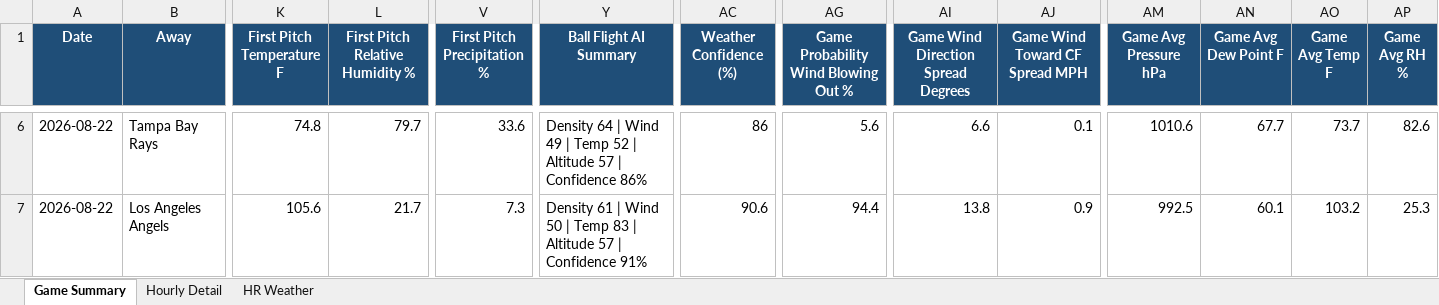
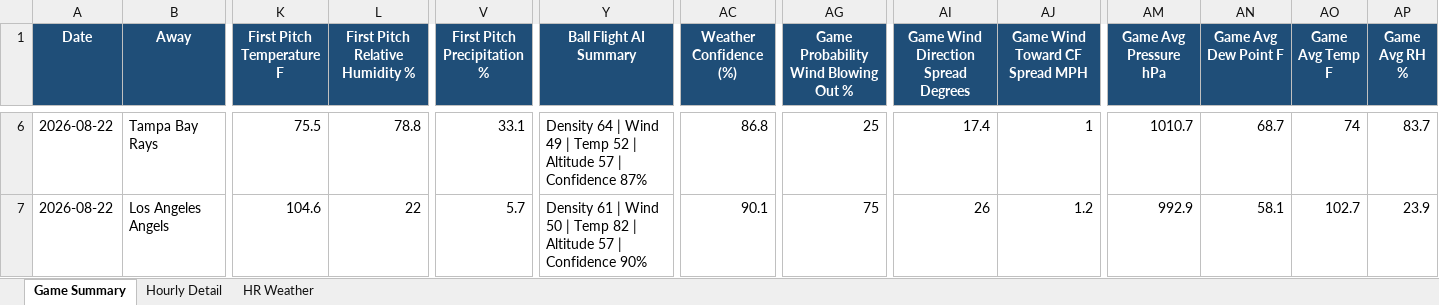
Before and after one commit to pzbaseball/mlb-site-data, an Excel workbook: mlb_weather_professional_v5_2026_08_22.xlsx, sheet Game Summary, drawn as a sheet; only a part is shown, gaps mark what is left out; values as stored, in another font and other column widths than the file's, no borders; conditional formats not drawn; the diff covers the shown part only; the diff names each change by its address in the sheet, - before the commit and + after, or states it on an @@ line.

Commit message:
Update MLB weather 2026-08-22 08:37 AM PT

```diff
--- a/mlb_weather_professional_v5_2026_08_22.xlsx (sheet Game Summary)
+++ b/mlb_weather_professional_v5_2026_08_22.xlsx (sheet Game Summary)
-K6 (First Pitch Temperature F): 74.8
+K6 (First Pitch Temperature F): 75.5
-L6 (First Pitch Relative Humidity %): 79.7
+L6 (First Pitch Relative Humidity %): 78.8
-V6 (First Pitch Precipitation %): 33.6
+V6 (First Pitch Precipitation %): 33.1
-Y6 (Ball Flight AI Summary): …| Confidence 86%
+Y6 (Ball Flight AI Summary): …| Confidence 87%
-AC6 (Weather Confidence (%)): 86
+AC6 (Weather Confidence (%)): 86.8
-AG6: 5.6
+AG6: 25
-AI6: 6.6
+AI6: 17.4
-AJ6 (Game Wind Toward CF Spread MPH): 0.1
+AJ6 (Game Wind Toward CF Spread MPH): 1
-AM6 (Game Avg Pressure hPa): 1010.6
+AM6 (Game Avg Pressure hPa): 1010.7
-AN6 (Game Avg Dew Point F): 67.7
+AN6 (Game Avg Dew Point F): 68.7
-AO6 (Game Avg Temp F): 73.7
+AO6 (Game Avg Temp F): 74
-AP6 (Game Avg RH %): 82.6
+AP6 (Game Avg RH %): 83.7
-K7 (First Pitch Temperature F): 105.6
+K7 (First Pitch Temperature F): 104.6
-L7 (First Pitch Relative Humidity %): 21.7
+L7 (First Pitch Relative Humidity %): 22
-V7 (First Pitch Precipitation %): 7.3
+V7 (First Pitch Precipitation %): 5.7
-Y7 (Ball Flight AI Summary): …| Temp 83 | Altitude 57 | Confidence 91%
+Y7 (Ball Flight AI Summary): …| Temp 82 | Altitude 57 | Confidence 90%
-AC7 (Weather Confidence (%)): 90.6
+AC7 (Weather Confidence (%)): 90.1
-AG7: 94.4
+AG7: 75
-AI7: 13.8
+AI7: 26
-AJ7 (Game Wind Toward CF Spread MPH): 0.9
+AJ7 (Game Wind Toward CF Spread MPH): 1.2
-AM7 (Game Avg Pressure hPa): 992.5
+AM7 (Game Avg Pressure hPa): 992.9
-AN7 (Game Avg Dew Point F): 60.1
+AN7 (Game Avg Dew Point F): 58.1
-AO7 (Game Avg Temp F): 103.2
+AO7 (Game Avg Temp F): 102.7
-AP7 (Game Avg RH %): 25.3
+AP7 (Game Avg RH %): 23.9
```
Also changed, not shown: 386 edited cells elsewhere in this sheet, sheet Hourly Detail, sheet HR Weather, 2 other files.
